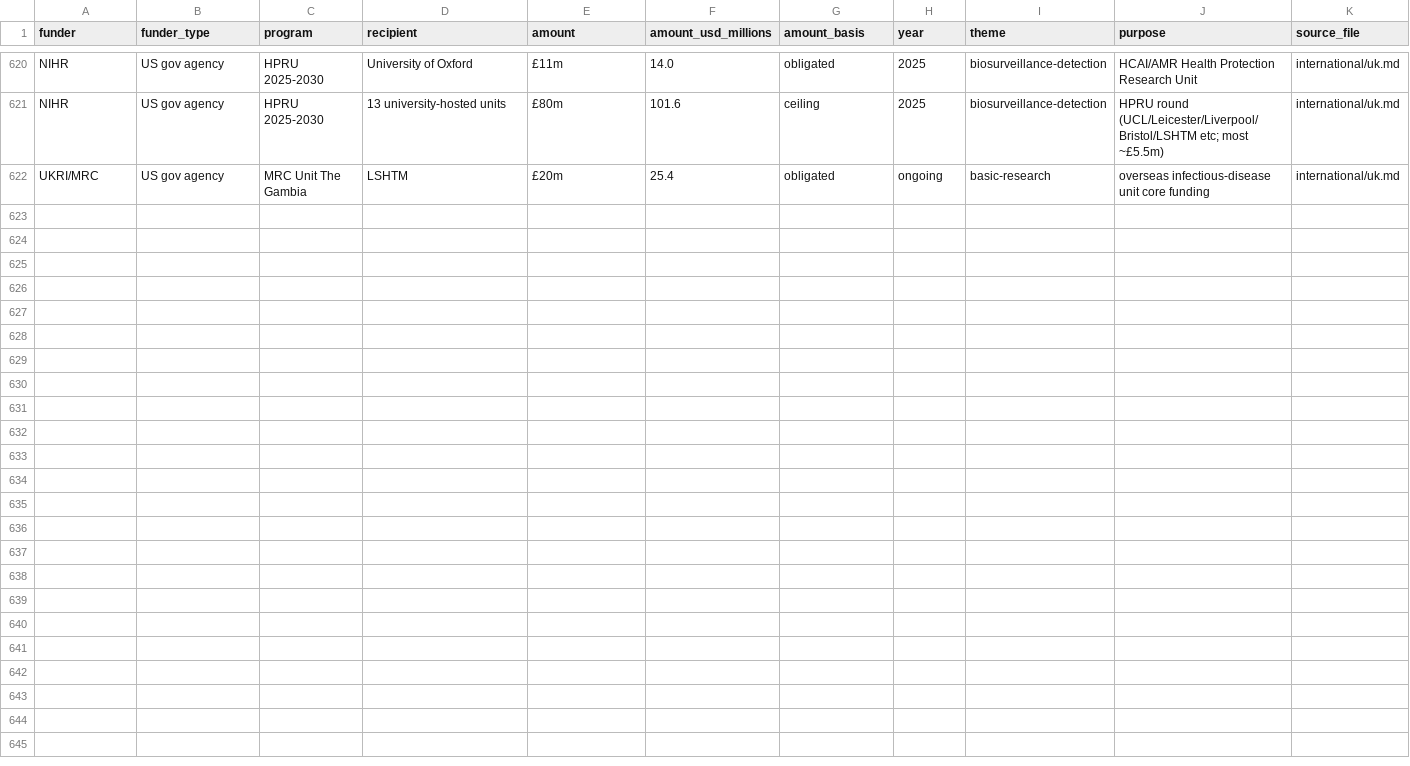
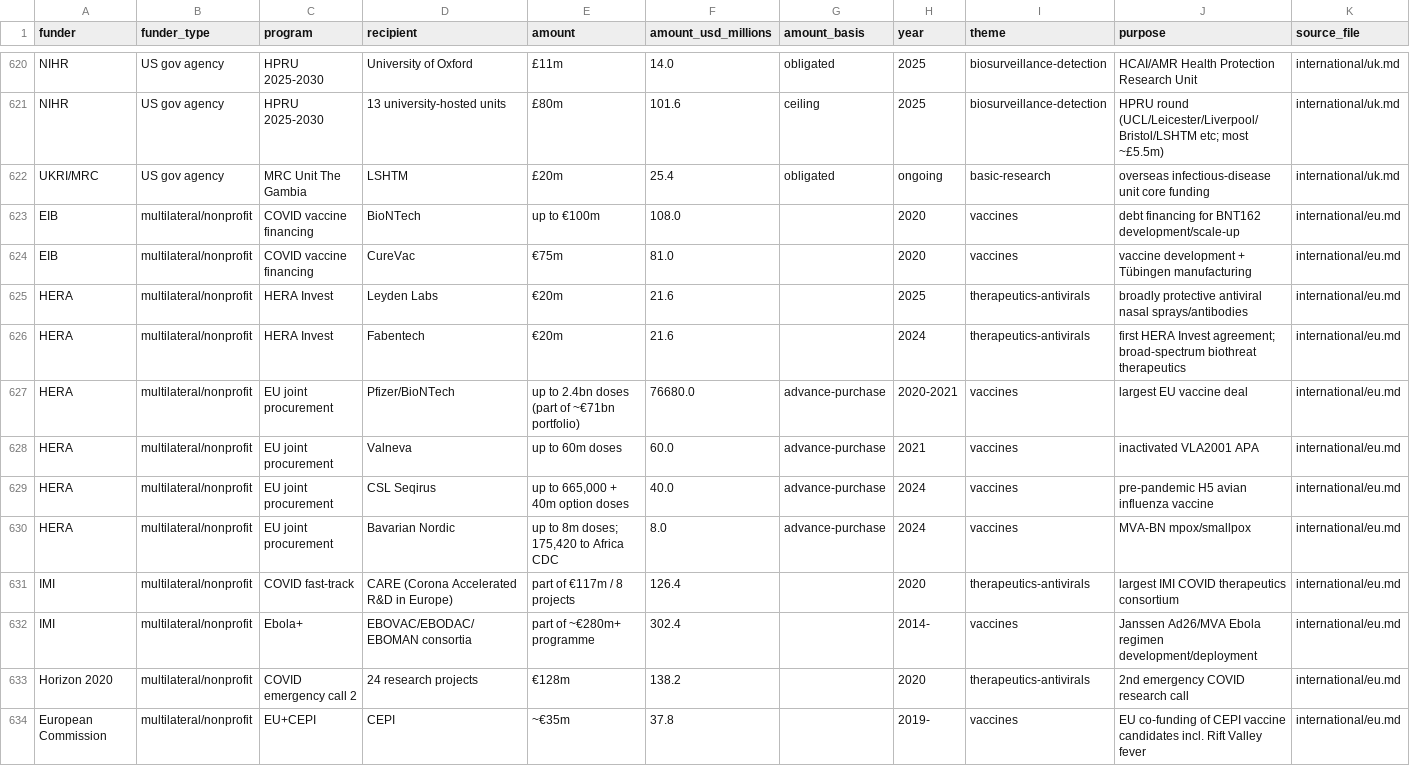
Before and after one commit to tsmiltonAgents/20260622_ResearchRepo_DARPABTOBARDA, a CSV file: data/awards.csv, drawn as a sheet; only a part is shown, gaps mark what is left out.

```diff
--- a/data/awards.csv
+++ b/data/awards.csv
@@ -622 +622,13 @@ NIHR,US gov agency,HPRU 2025-2030,13 university-hosted units,£80m,101.6,ceiling
 UKRI/MRC,US gov agency,MRC Unit The Gambia,LSHTM,£20m,25.4,obligated,ongoing,basic-research,overseas infectious-disease unit core funding,international/uk.md
+EIB,multilateral/nonprofit,COVID vaccine financing,BioNTech,up to €100m,108.0,,2020,vaccines,debt financing for BNT162 development/scale-up,international/eu.md
+EIB,multilateral/nonprofit,COVID vaccine financing,CureVac,€75m,81.0,,2020,vaccines,vaccine development + Tübingen manufacturing,international/eu.md
+HERA,multilateral/nonprofit,HERA Invest,Leyden Labs,€20m,21.6,,2025,therapeutics-antivirals,broadly protective antiviral nasal sprays/antibodies,international/eu.md
+HERA,multilateral/nonprofit,HERA Invest,Fabentech,€20m,21.6,,2024,therapeutics-antivirals,first HERA Invest agreement; broad-spectrum biothreat therapeutics,international/eu.md
+HERA,multilateral/nonprofit,EU joint procurement,Pfizer/BioNTech,up to 2.4bn doses (part of ~€71bn portfolio),76680.0,advance-purchase,2020-2021,vaccines,largest EU vaccine deal,international/eu.md
+HERA,multilateral/nonprofit,EU joint procurement,Valneva,up to 60m doses,60.0,advance-purchase,2021,vaccines,inactivated VLA2001 APA,international/eu.md
+HERA,multilateral/nonprofit,EU joint procurement,CSL Seqirus,"up to 665,000 + 40m option doses",40.0,advance-purchase,2024,vaccines,pre-pandemic H5 avian influenza vaccine,international/eu.md
+HERA,multilateral/nonprofit,EU joint procurement,Bavarian Nordic,"up to 8m doses; 175,420 to Africa CDC",8.0,advance-purchase,2024,vaccines,MVA-BN mpox/smallpox,international/eu.md
+IMI,multilateral/nonprofit,COVID fast-track,CARE (Corona Accelerated R&D in Europe),part of €117m / 8 projects,126.4,,2020,therapeutics-antivirals,largest IMI COVID therapeutics consortium,international/eu.md
+IMI,multilateral/nonprofit,Ebola+,EBOVAC/EBODAC/EBOMAN consortia,part of ~€280m+ programme,302.4,,2014-,vaccines,Janssen Ad26/MVA Ebola regimen development/deployment,international/eu.md
+Horizon 2020,multilateral/nonprofit,COVID emergency call 2,24 research projects,€128m,138.2,,2020,therapeutics-antivirals,2nd emergency COVID research call,international/eu.md
+European Commission,multilateral/nonprofit,EU+CEPI,CEPI,~€35m,37.8,,2019-,vaccines,EU co-funding of CEPI vaccine candidates incl. Rift Valley fever,international/eu.md
```
Also changed, not shown: data/programs.csv, 4 other files.
